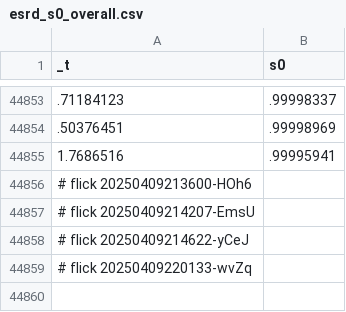
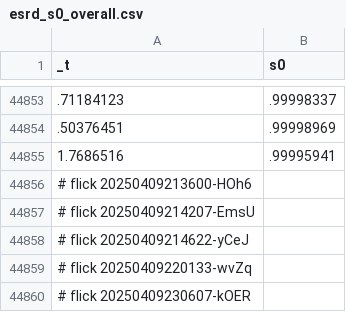
Before and after one commit to abikesa/false-font, a CSV file: kitabo/ensi/testbin/test3/assets/csv/esrd_s0_overall.csv, drawn as a sheet; only a part is shown, gaps mark what is left out; the diff names each change by its address in the sheet, - before the commit and + after, or states it on an @@ line.

Commit message:
kitabo/ensi/testbin/test3/assets/csv/esrd_s0_overall.csv

```diff
--- a/kitabo/ensi/testbin/test3/assets/csv/esrd_s0_overall.csv
+++ b/kitabo/ensi/testbin/test3/assets/csv/esrd_s0_overall.csv
+row 44860: # flick 20250409230607-kOER
```
